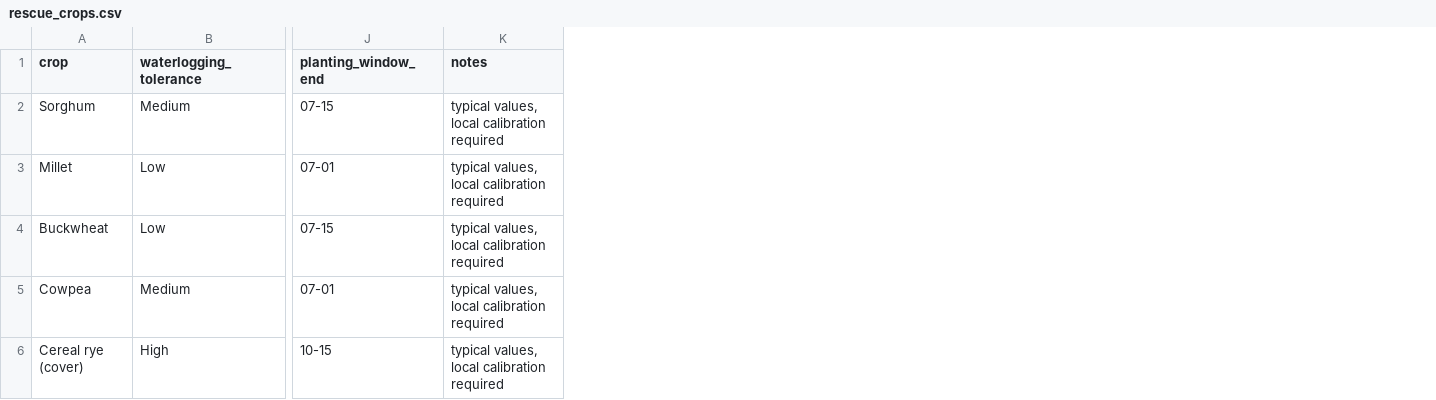
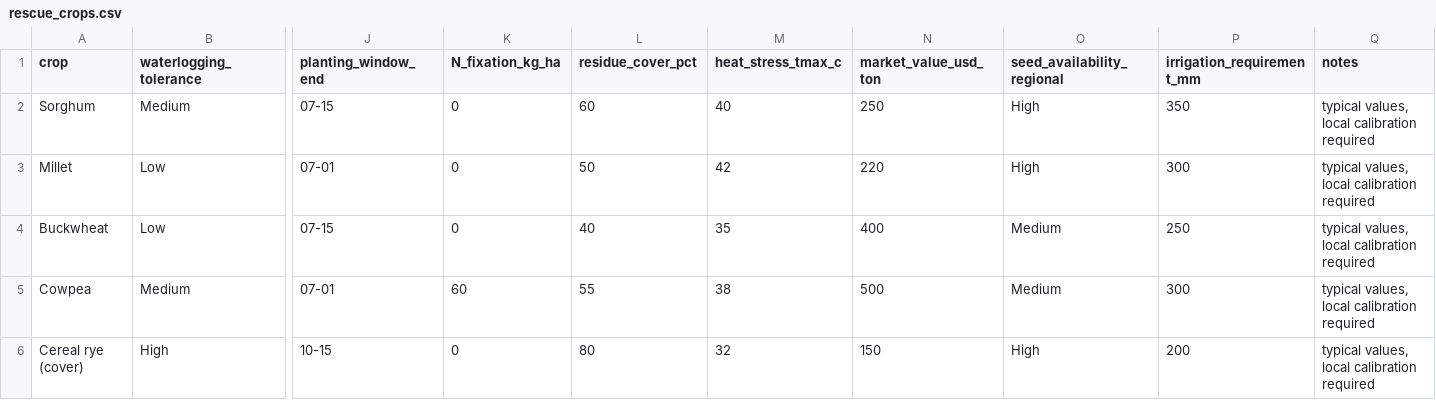
Before and after one commit to EliPoli64/pier-spaceapps, a CSV file: piper_agent/data/rescue_crops.csv, drawn as a sheet; only a part is shown, gaps mark what is left out; the diff names each change by its address in the sheet, - before the commit and + after, or states it on an @@ line.

```diff
--- a/piper_agent/data/rescue_crops.csv
+++ b/piper_agent/data/rescue_crops.csv
+column K (N_fixation_kg_ha), rows 2-6: 0 | 0 | 0 | 60 | 0
+column L (residue_cover_pct), rows 2-6: 60 | 50 | 40 | 55 | 80
+column M (heat_stress_tmax_c), rows 2-6: 40 | 42 | 35 | 38 | 32
+column N (market_value_usd_ton), rows 2-6: 250 | 220 | 400 | 500 | 150
+column O (seed_availability_regional), rows 2-6: High | High | Medium | Medium | High
+column P (irrigation_requirement_mm), rows 2-6: 350 | 300 | 250 | 300 | 200
```
Also changed, not shown: 5 other files.
